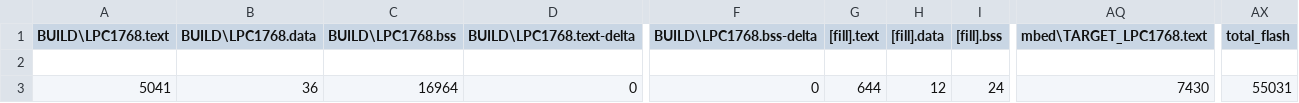
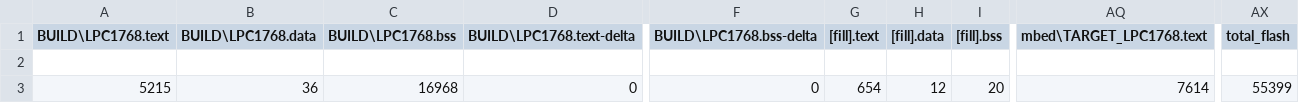
Before and after one commit to tiagomiotto/LowPower-FreeRTOS-MbedLPC1768, a CSV file: BUILD/LPC1768/GCC_ARM/Tese_map.csv, drawn as a sheet; only a part is shown, gaps mark what is left out; the diff names each change by its address in the sheet, - before the commit and + after, or states it on an @@ line.

```diff
--- a/BUILD/LPC1768/GCC_ARM/Tese_map.csv
+++ b/BUILD/LPC1768/GCC_ARM/Tese_map.csv
-A3 (BUILD\LPC1768.text): 5041
+A3 (BUILD\LPC1768.text): 5215
-C3 (BUILD\LPC1768.bss): 16964
+C3 (BUILD\LPC1768.bss): 16968
-G3 ([fill].text): 644
+G3 ([fill].text): 654
-I3 ([fill].bss): 24
+I3 ([fill].bss): 20
-AQ3 (mbed\TARGET_LPC1768.text): 7430
+AQ3 (mbed\TARGET_LPC1768.text): 7614
-AX3 (total_flash): 55031
+AX3 (total_flash): 55399
```
Also changed, not shown: 16 other files.
